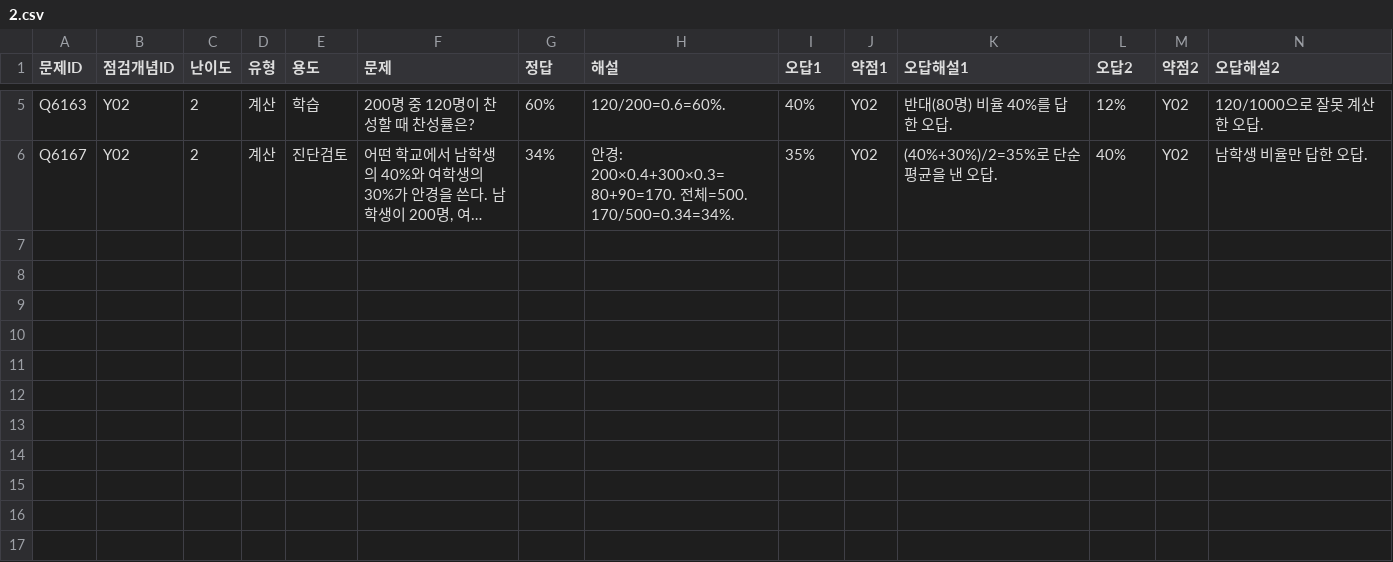
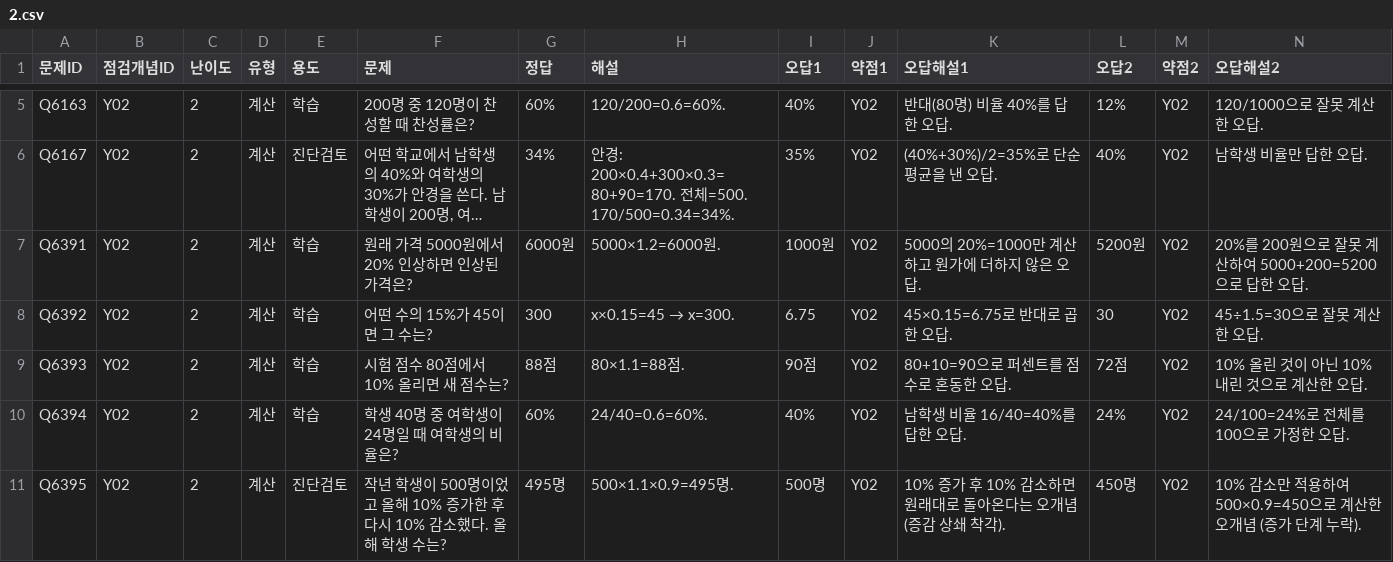
Before and after one commit to wataryu00-boop/math-diagnostic, a CSV file: problems/Y02/2.csv, drawn as a sheet; only a part is shown, gaps mark what is left out; long unchanged cells end in …; rows hold the shown columns only; the diff names each change by its address in the sheet, - before the commit and + after, or states it on an @@ line.

```diff
--- a/problems/Y02/2.csv
+++ b/problems/Y02/2.csv
+row 7: Q6391 | Y02 | 2 | 계산 | 학습 | 원래 가격 5000원에서 20% 인상하면 인상된 가격은? | 6000원 | 5000×1.2=6000원. | 1000원 | Y02 | 5000의 20%=1000만 계산하고 원가에 더하지 않은 오답. | 5200원 | Y02 | 20%를 200원으로 잘못 계산하여 5000+200=5200으로 답한 오답.
+row 8: Q6392 | Y02 | 2 | 계산 | 학습 | 어떤 수의 15%가 45이면 그 수는? | 300 | x×0.15=45 → x=300. | 6.75 | Y02 | 45×0.15=6.75로 반대로 곱한 오답. | 30 | Y02 | 45÷1.5=30으로 잘못 계산한 오답.
+row 9: Q6393 | Y02 | 2 | 계산 | 학습 | 시험 점수 80점에서 10% 올리면 새 점수는? | 88점 | 80×1.1=88점. | 90점 | Y02 | 80+10=90으로 퍼센트를 점수로 혼동한 오답. | 72점 | Y02 | 10% 올린 것이 아닌 10% 내린 것으로 계산한 오답.
+row 10: Q6394 | Y02 | 2 | 계산 | 학습 | 학생 40명 중 여학생이 24명일 때 여학생의 비율은? | 60% | 24/40=0.6=60%. | 40% | Y02 | 남학생 비율 16/40=40%를 답한 오답. | 24% | Y02 | 24/100=24%로 전체를 100으로 가정한 오답.
+row 11: Q6395 | Y02 | 2 | 계산 | 진단검토 | 작년 학생이 500명이었고 올해 10% 증가한 후 다시 10% 감소했다. 올해 학생 수는? | 495명 | 500×1.1×0.9=495명. | 500명 | Y02 | 10% 증가 후 10% 감소하면 원래대로 돌아온다는 오개념 (증감 상쇄 착각). | 450명 | Y02 | 10% 감소만 적용하여 500×0.9=450으로 계산한 오개념 (증가 단계 누락).
```
Also changed, not shown: problems/X04/2.csv, problems/Y01/2.csv, 16 other files.
